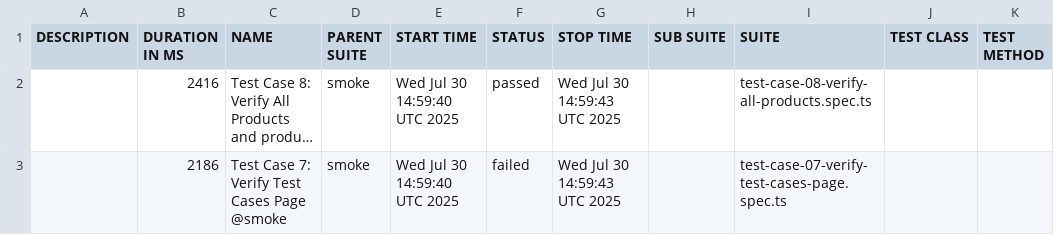
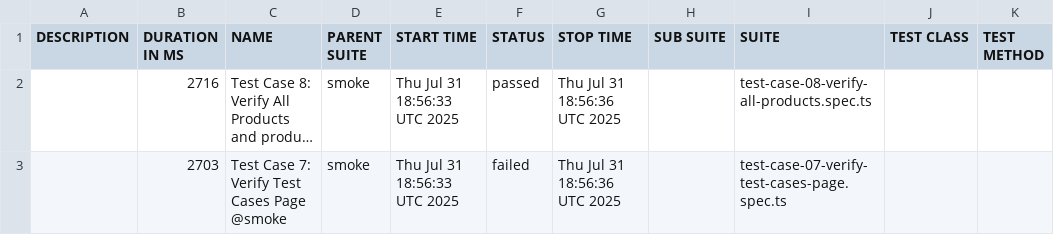
Before and after one commit to ruiyang01/UIAutomation, a CSV file: data/suites.csv, drawn as a sheet; long unchanged cells end in …; the diff names each change by its address in the sheet, - before the commit and + after, or states it on an @@ line.

```diff
--- a/data/suites.csv
+++ b/data/suites.csv
-B2 (DURATION IN MS): 2416
+B2 (DURATION IN MS): 2716
-E2:E3 (START TIME): Wed Jul 30 14:59:40 UTC 2025
+E2:E3 (START TIME): Thu Jul 31 18:56:33 UTC 2025
-G2:G3 (STOP TIME): Wed Jul 30 14:59:43 UTC 2025
+G2:G3 (STOP TIME): Thu Jul 31 18:56:36 UTC 2025
-B3 (DURATION IN MS): 2186
+B3 (DURATION IN MS): 2703
```
Also changed, not shown: 28 other files.
